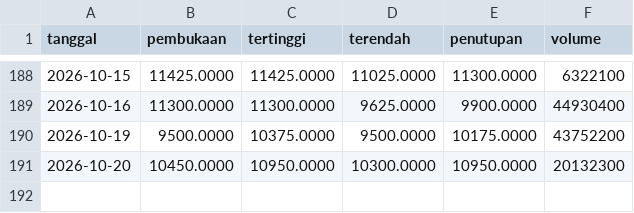
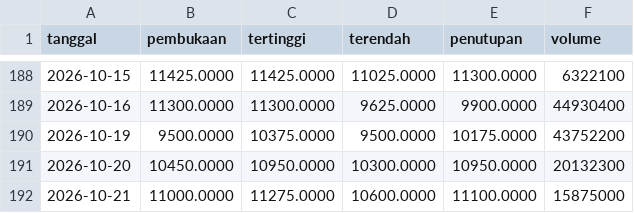
Before and after one commit to Reverseflash45/sentimen-emiten, a CSV file: data/harga/AADI.csv, drawn as a sheet; only a part is shown, gaps mark what is left out.

```diff
--- a/data/harga/AADI.csv
+++ b/data/harga/AADI.csv
@@ -191 +191,2 @@ tanggal,pembukaan,tertinggi,terendah,penutupan,volume
 2026-10-20,10450.0000,10950.0000,10300.0000,10950.0000,20132300
+2026-10-21,11000.0000,11275.0000,10600.0000,11100.0000,15875000
```
Also changed, not shown: data/harga/AMRT.csv, data/harga/ANTM.csv, 43 other files.
